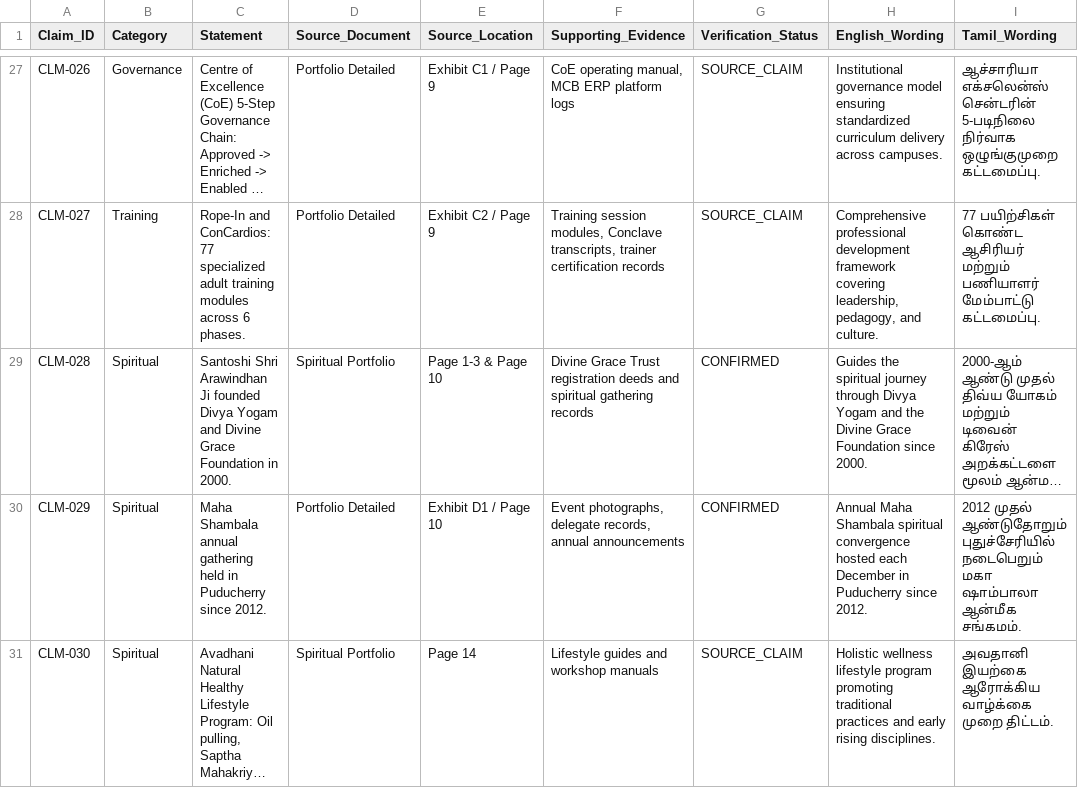
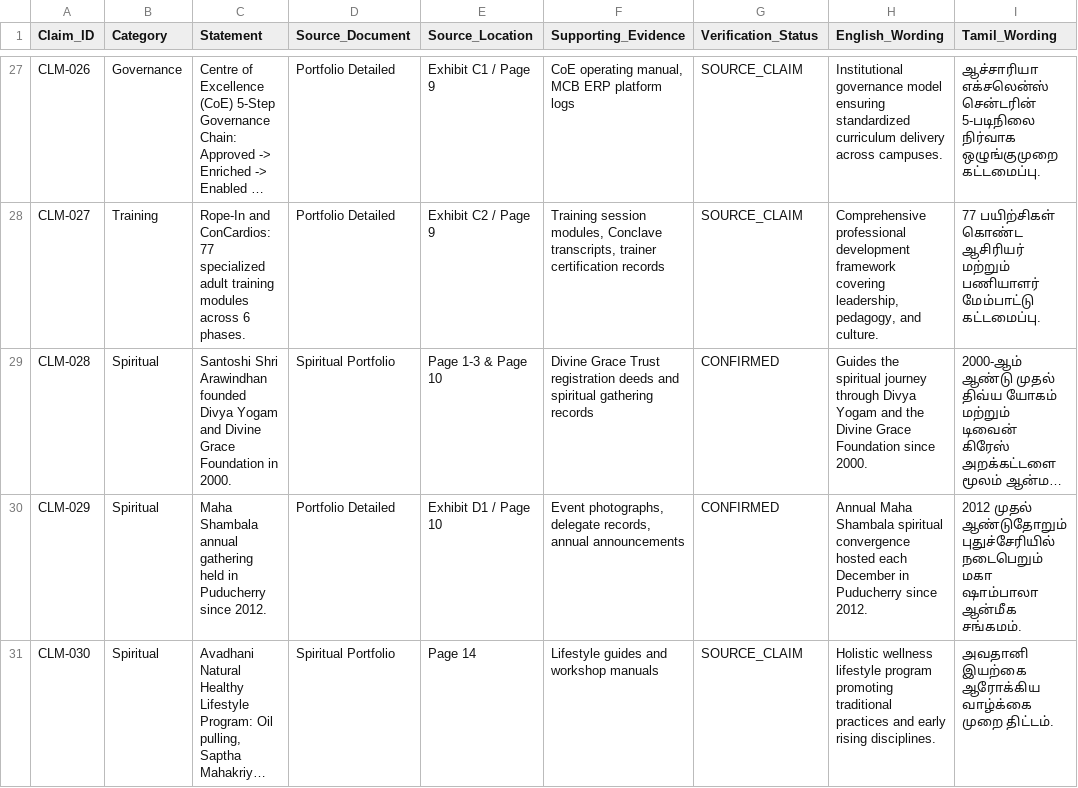
Before and after one commit to 5starambassador/arawindhan, a CSV file: MASTER_CLAIMS_REGISTER.csv, drawn as a sheet; only a part is shown, gaps mark what is left out; long unchanged cells end in …; the diff names each change by its address in the sheet, - before the commit and + after, or states it on an @@ line.

```diff
--- a/MASTER_CLAIMS_REGISTER.csv
+++ b/MASTER_CLAIMS_REGISTER.csv
-C29 (Statement): …Shri Arawindhan Ji founded Divya…
+C29 (Statement): …Shri Arawindhan founded Divya…
```
Also changed, not shown: AI_VISIBILITY_TESTS.csv, ENTITY_REGISTER.csv, 27 other files.
